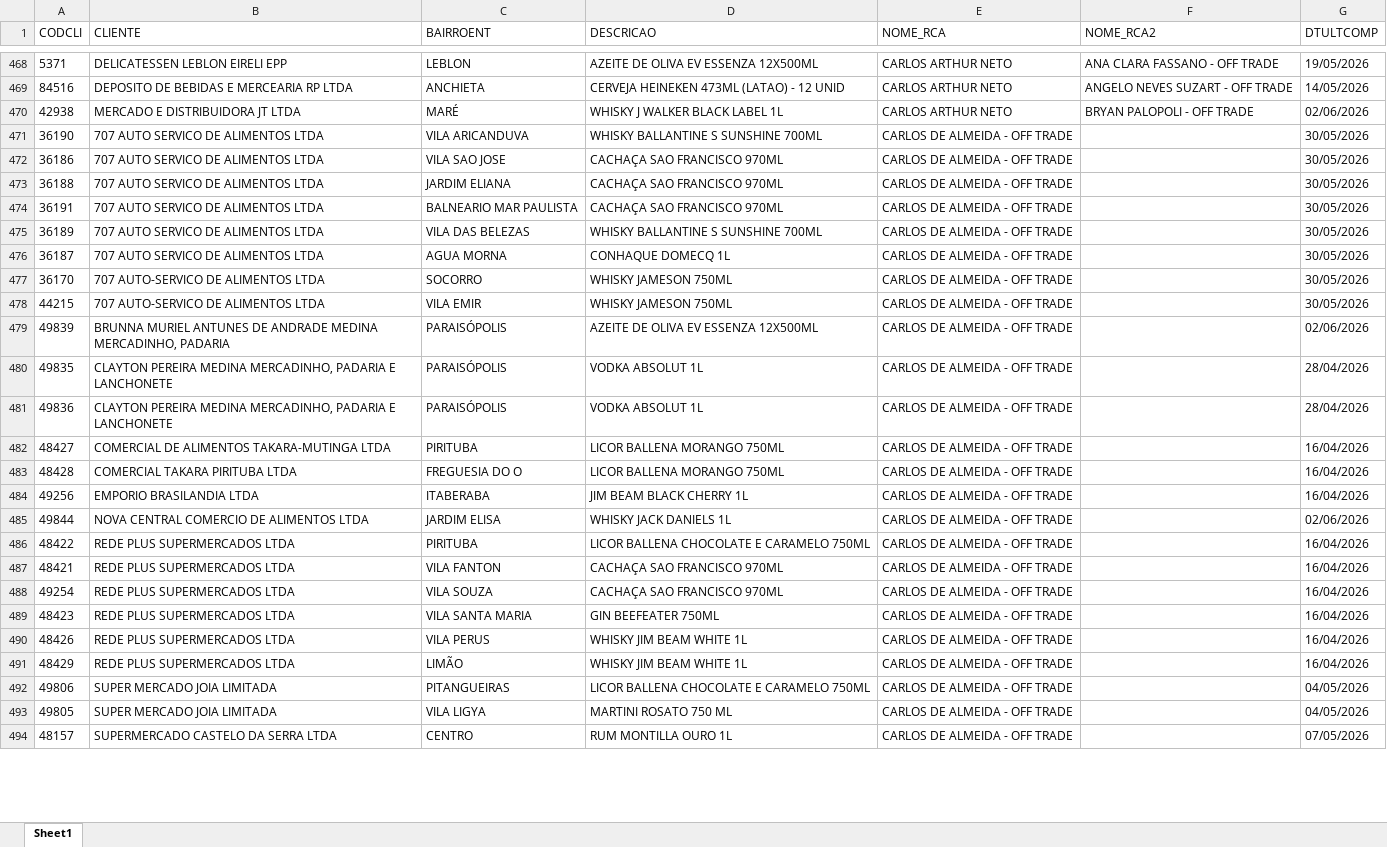
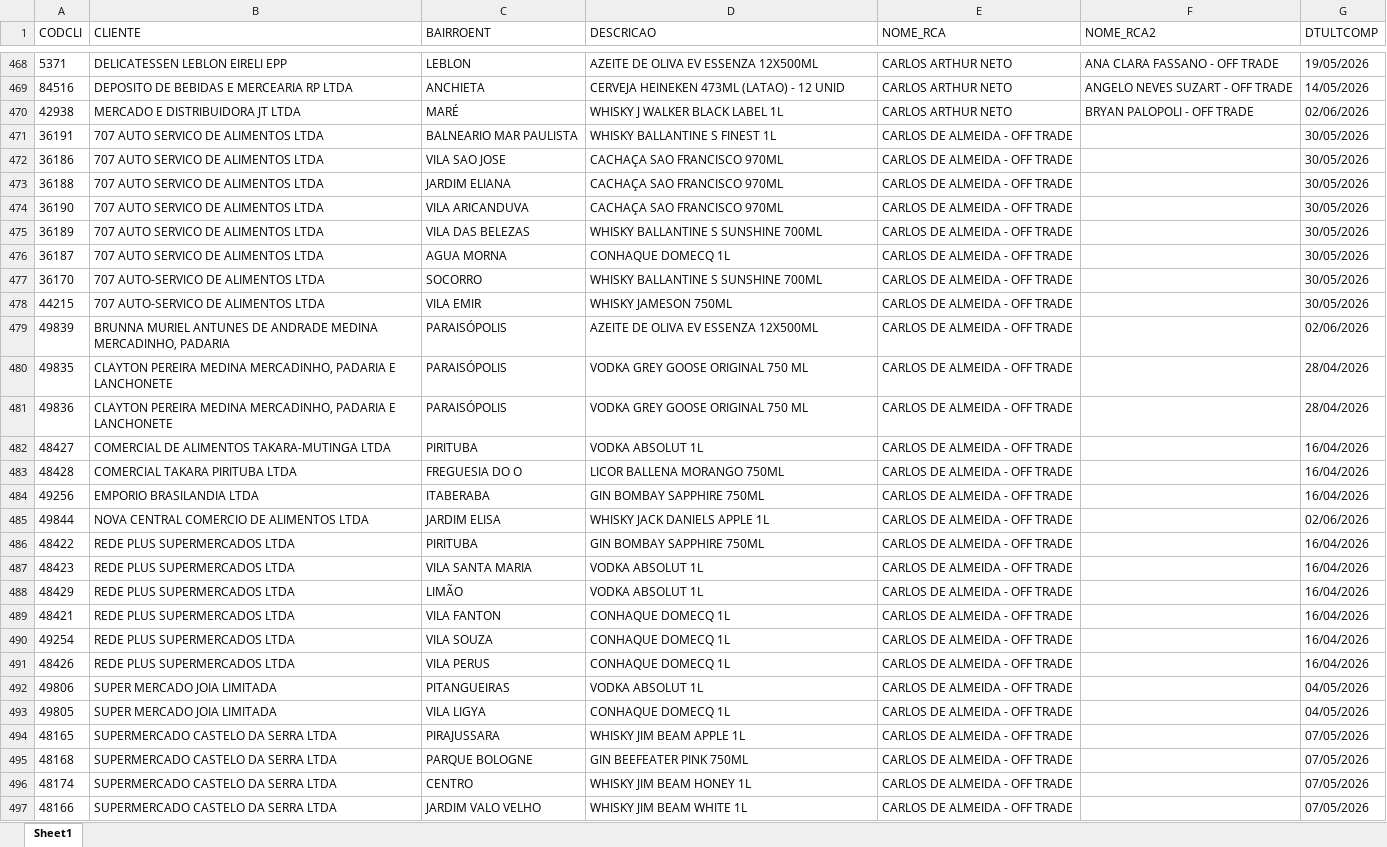
Before and after one commit to leonardocampos-cmd/offtrade, an Excel workbook: nao_positivados_06-2026.xlsx, sheet Sheet1, drawn as a sheet; only a part is shown, gaps mark what is left out; the shorter side is filled out with more unchanged rows; values as stored, in another font and other column widths than the file's, no borders; removed rows and columns are numbered as before the commit, all else as after; the diff covers the shown part only; the diff names each change by its address in the sheet, - before the commit and + after, or states it on an @@ line.

```diff
--- a/nao_positivados_06-2026.xlsx (sheet Sheet1)
+++ b/nao_positivados_06-2026.xlsx (sheet Sheet1)
-A471 (CODCLI): 36190
+A471 (CODCLI): 36191
-C471 (BAIRROENT): VILA ARICANDUVA
+C471 (BAIRROENT): BALNEARIO MAR PAULISTA
-D471 (DESCRICAO): WHISKY BALLANTINE S SUNSHINE 700ML
+D471 (DESCRICAO): WHISKY BALLANTINE S FINEST 1L
-A474 (CODCLI): 36191
+A474 (CODCLI): 36190
-C474 (BAIRROENT): BALNEARIO MAR PAULISTA
+C474 (BAIRROENT): VILA ARICANDUVA
-D477 (DESCRICAO): WHISKY JAMESON 750ML
+D477 (DESCRICAO): WHISKY BALLANTINE S SUNSHINE 700ML
-D480:D481 (DESCRICAO): VODKA ABSOLUT 1L
+D480:D481 (DESCRICAO): VODKA GREY GOOSE ORIGINAL 750 ML
-D482 (DESCRICAO): LICOR BALLENA MORANGO 750ML
+D482 (DESCRICAO): VODKA ABSOLUT 1L
-D484 (DESCRICAO): JIM BEAM BLACK CHERRY 1L
+D484 (DESCRICAO): GIN BOMBAY SAPPHIRE 750ML
-D485 (DESCRICAO): WHISKY JACK DANIELS 1L
+D485 (DESCRICAO): WHISKY JACK DANIELS APPLE 1L
-D486 (DESCRICAO): LICOR BALLENA CHOCOLATE E CARAMELO 750ML
+D486 (DESCRICAO): GIN BOMBAY SAPPHIRE 750ML
+row 487: 48423 | REDE PLUS SUPERMERCADOS LTDA | VILA SANTA MARIA | VODKA ABSOLUT 1L | CARLOS DE ALMEIDA - OFF TRADE |  | 16/04/2026
+row 488: 48429 | REDE PLUS SUPERMERCADOS LTDA | LIMÃO | VODKA ABSOLUT 1L | CARLOS DE ALMEIDA - OFF TRADE |  | 16/04/2026
-D489:D490 (DESCRICAO): CACHAÇA SAO FRANCISCO 970ML
+D489:D490 (DESCRICAO): CONHAQUE DOMECQ 1L
-row 489: 48423 | REDE PLUS SUPERMERCADOS LTDA | VILA SANTA MARIA | GIN BEEFEATER 750ML | CARLOS DE ALMEIDA - OFF TRADE |  | 16/04/2026
-D491 (DESCRICAO): WHISKY JIM BEAM WHITE 1L
+D491 (DESCRICAO): CONHAQUE DOMECQ 1L
-row 491: 48429 | REDE PLUS SUPERMERCADOS LTDA | LIMÃO | WHISKY JIM BEAM WHITE 1L | CARLOS DE ALMEIDA - OFF TRADE |  | 16/04/2026
-D492 (DESCRICAO): LICOR BALLENA CHOCOLATE E CARAMELO 750ML
+D492 (DESCRICAO): VODKA ABSOLUT 1L
-D493 (DESCRICAO): MARTINI ROSATO 750 ML
+D493 (DESCRICAO): CONHAQUE DOMECQ 1L
@@ row 500 moved to row 494: 48165 @@
+row 495: 48168 | SUPERMERCADO CASTELO DA SERRA LTDA | PARQUE BOLOGNE | GIN BEEFEATER PINK 750ML | CARLOS DE ALMEIDA - OFF TRADE |  | 07/05/2026
@@ row 499 moved to row 496: 48174 @@
+row 497: 48166 | SUPERMERCADO CASTELO DA SERRA LTDA | JARDIM VALO VELHO | WHISKY JIM BEAM WHITE 1L | CARLOS DE ALMEIDA - OFF TRADE |  | 07/05/2026
```
Also changed, not shown: 32 added rows, 33 removed rows, 8 moved rows and 782 edited cells elsewhere in this sheet, 5 other files.
